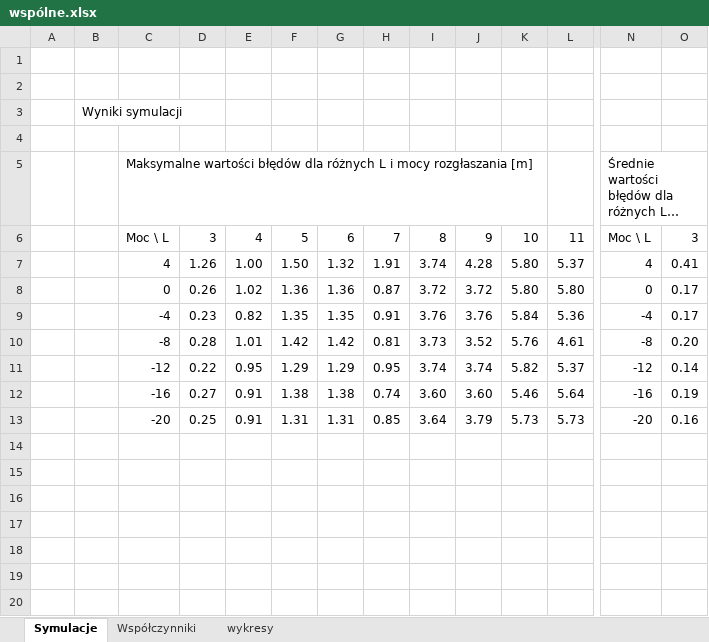
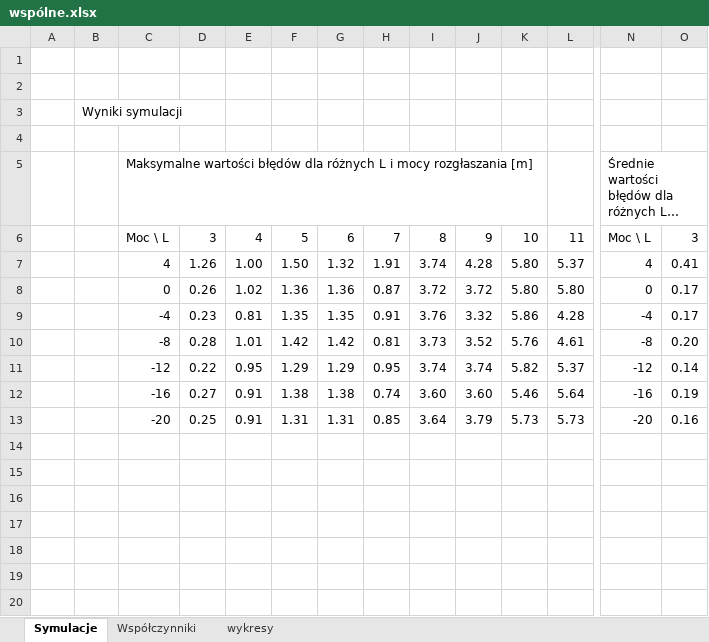
Before and after one commit to sztukamichal/BeaconBroker, an Excel workbook: Praca Inżynierska/dane/excel/wspólne.xlsx, sheet Symulacje, drawn as a sheet; only a part is shown, gaps mark what is left out; long unchanged cells end in …; values as stored, in another font and other column widths than the file's, no borders; charts and pictures and conditional formats not drawn; removed rows and columns are numbered as before the commit, all else as after; rows hold the shown columns only; the diff names each change by its address in the sheet, - before the commit and + after, or states it on an @@ line.

```diff
--- a/Praca Inżynierska/dane/excel/wspólne.xlsx (sheet Symulacje)
+++ b/Praca Inżynierska/dane/excel/wspólne.xlsx (sheet Symulacje)
-row 9:  |  | -4 | 0.23 | 0.82 | 1.35 | 1.35 | 0.91 | 3.76 | 3.76 | 5.84 | 5.36 | -4 | 0.17
+row 9:  |  | -4 | 0.23 | 0.81 | 1.35 | 1.35 | 0.91 | 3.76 | 3.32 | 5.86 | 4.28 | -4 | 0.17
```
Also changed, not shown: charts or pictures, Praca Inżynierska/dane/excel/moc-4.xlsx, Praca Inżynierska/dane/excel/moc4.xlsx.
